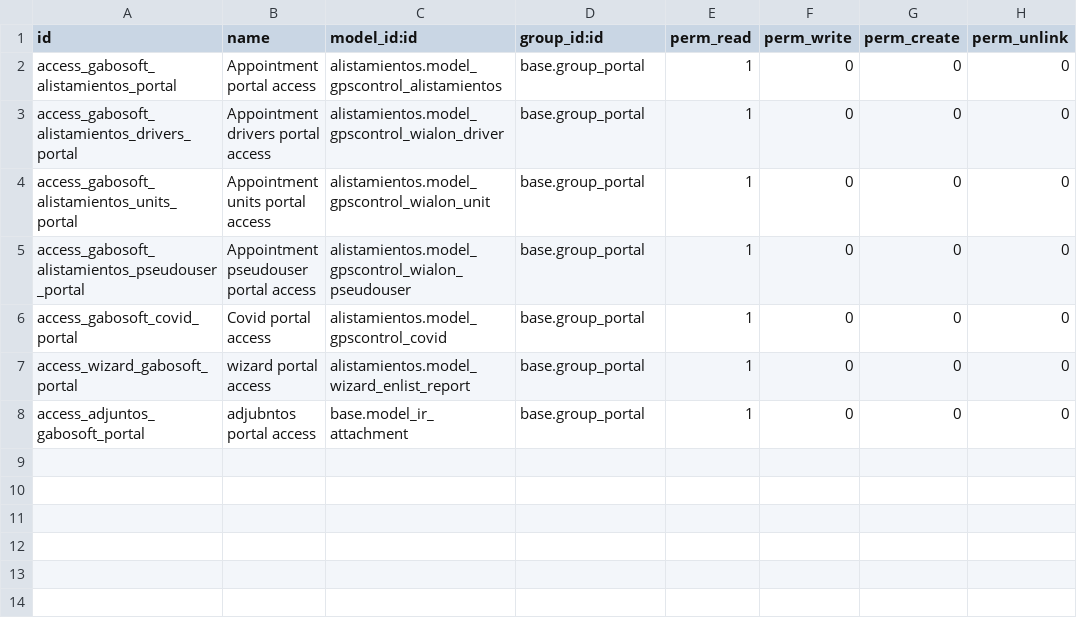
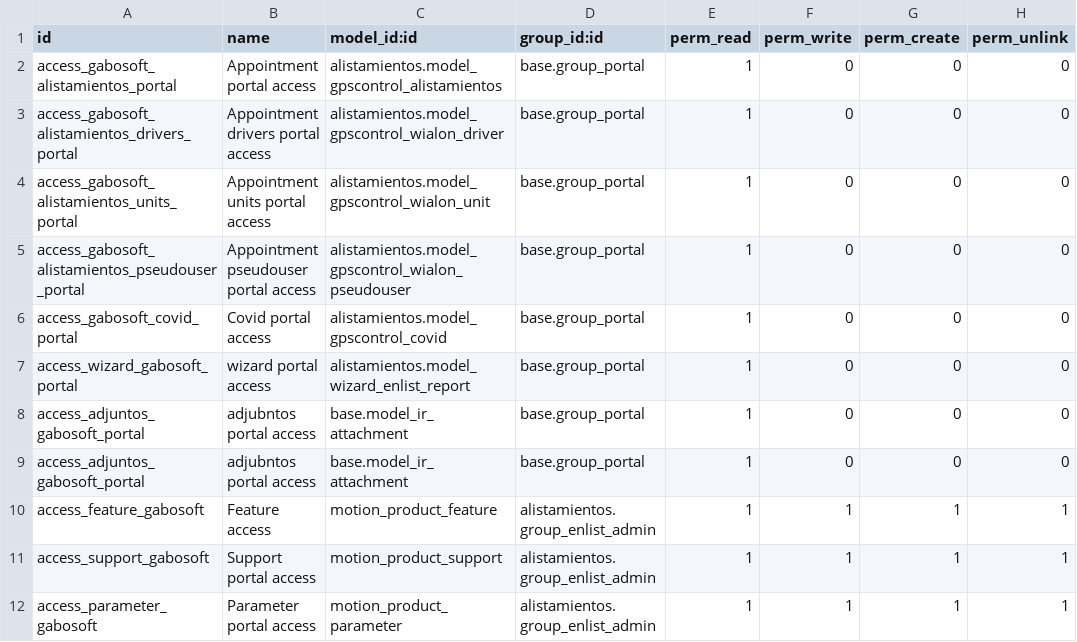
Before and after one commit to gabosoftape/gabosoft_home_portal, a CSV file: security/ir.model.access.csv, drawn as a sheet; the diff names each change by its address in the sheet, - before the commit and + after, or states it on an @@ line.

```diff
--- a/security/ir.model.access.csv
+++ b/security/ir.model.access.csv
+row 9: access_adjuntos_gabosoft_portal | adjubntos portal access | base.model_ir_attachment | base.group_portal | 1 | 0 | 0 | 0
+row 10: access_feature_gabosoft | Feature access | motion_product_feature | alistamientos.group_enlist_admin | 1 | 1 | 1 | 1
+row 11: access_support_gabosoft | Support portal access | motion_product_support | alistamientos.group_enlist_admin | 1 | 1 | 1 | 1
+row 12: access_parameter_gabosoft | Parameter portal access | motion_product_parameter | alistamientos.group_enlist_admin | 1 | 1 | 1 | 1
```
Also changed, not shown: 1 other file.
